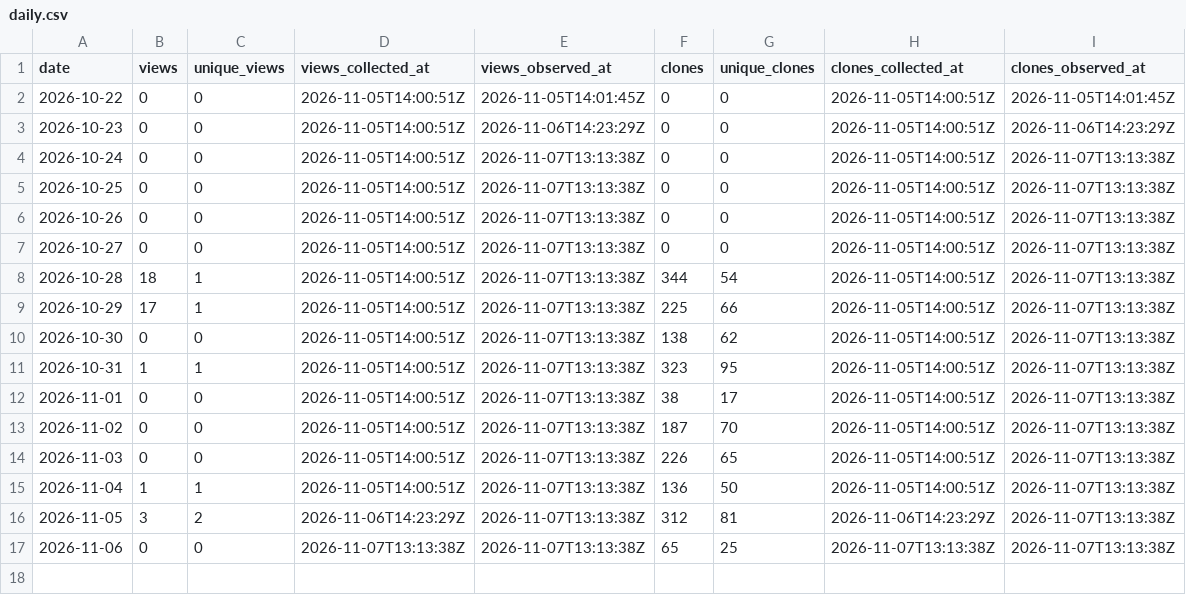
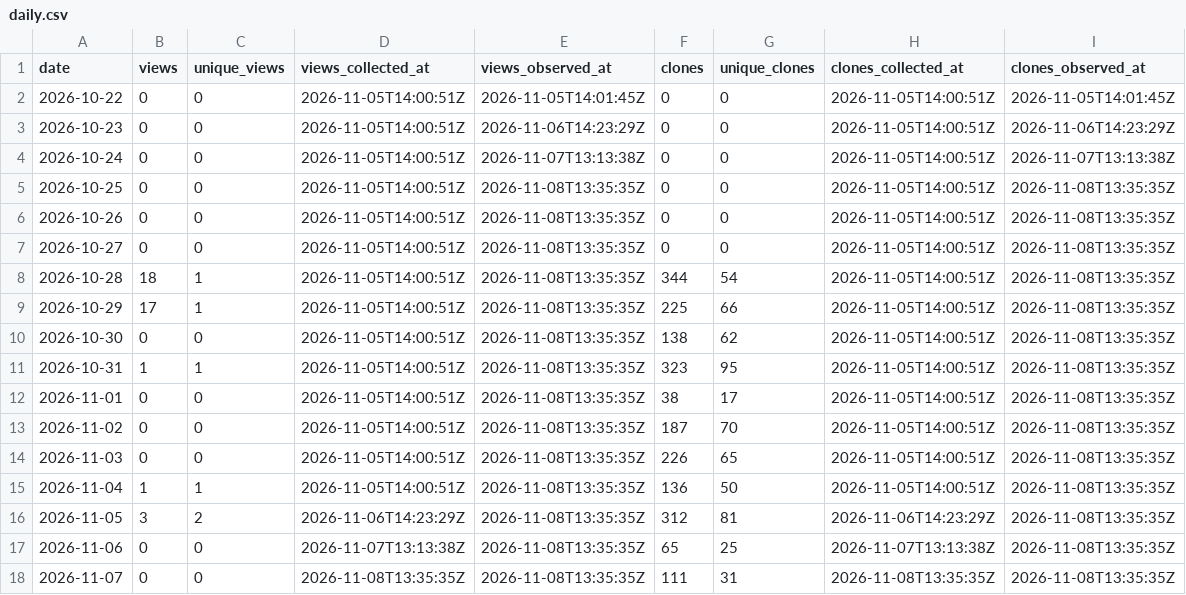
Before and after one commit to danielep71/K-LCR, a CSV file: data/daily.csv, drawn as a sheet.

```diff
--- a/data/daily.csv
+++ b/data/daily.csv
@@ -4,14 +4,15 @@ date,views,unique_views,views_collected_at,views_observed_at,clones,unique_clone
 2026-10-24,0,0,2026-11-05T14:00:51Z,2026-11-07T13:13:38Z,0,0,2026-11-05T14:00:51Z,2026-11-07T13:13:38Z
-2026-10-25,0,0,2026-11-05T14:00:51Z,2026-11-07T13:13:38Z,0,0,2026-11-05T14:00:51Z,2026-11-07T13:13:38Z
-2026-10-26,0,0,2026-11-05T14:00:51Z,2026-11-07T13:13:38Z,0,0,2026-11-05T14:00:51Z,2026-11-07T13:13:38Z
-2026-10-27,0,0,2026-11-05T14:00:51Z,2026-11-07T13:13:38Z,0,0,2026-11-05T14:00:51Z,2026-11-07T13:13:38Z
-2026-10-28,18,1,2026-11-05T14:00:51Z,2026-11-07T13:13:38Z,344,54,2026-11-05T14:00:51Z,2026-11-07T13:13:38Z
-2026-10-29,17,1,2026-11-05T14:00:51Z,2026-11-07T13:13:38Z,225,66,2026-11-05T14:00:51Z,2026-11-07T13:13:38Z
-2026-10-30,0,0,2026-11-05T14:00:51Z,2026-11-07T13:13:38Z,138,62,2026-11-05T14:00:51Z,2026-11-07T13:13:38Z
-2026-10-31,1,1,2026-11-05T14:00:51Z,2026-11-07T13:13:38Z,323,95,2026-11-05T14:00:51Z,2026-11-07T13:13:38Z
-2026-11-01,0,0,2026-11-05T14:00:51Z,2026-11-07T13:13:38Z,38,17,2026-11-05T14:00:51Z,2026-11-07T13:13:38Z
-2026-11-02,0,0,2026-11-05T14:00:51Z,2026-11-07T13:13:38Z,187,70,2026-11-05T14:00:51Z,2026-11-07T13:13:38Z
-2026-11-03,0,0,2026-11-05T14:00:51Z,2026-11-07T13:13:38Z,226,65,2026-11-05T14:00:51Z,2026-11-07T13:13:38Z
-2026-11-04,1,1,2026-11-05T14:00:51Z,2026-11-07T13:13:38Z,136,50,2026-11-05T14:00:51Z,2026-11-07T13:13:38Z
-2026-11-05,3,2,2026-11-06T14:23:29Z,2026-11-07T13:13:38Z,312,81,2026-11-06T14:23:29Z,2026-11-07T13:13:38Z
-2026-11-06,0,0,2026-11-07T13:13:38Z,2026-11-07T13:13:38Z,65,25,2026-11-07T13:13:38Z,2026-11-07T13:13:38Z
+2026-10-25,0,0,2026-11-05T14:00:51Z,2026-11-08T13:35:35Z,0,0,2026-11-05T14:00:51Z,2026-11-08T13:35:35Z
+2026-10-26,0,0,2026-11-05T14:00:51Z,2026-11-08T13:35:35Z,0,0,2026-11-05T14:00:51Z,2026-11-08T13:35:35Z
+2026-10-27,0,0,2026-11-05T14:00:51Z,2026-11-08T13:35:35Z,0,0,2026-11-05T14:00:51Z,2026-11-08T13:35:35Z
+2026-10-28,18,1,2026-11-05T14:00:51Z,2026-11-08T13:35:35Z,344,54,2026-11-05T14:00:51Z,2026-11-08T13:35:35Z
+2026-10-29,17,1,2026-11-05T14:00:51Z,2026-11-08T13:35:35Z,225,66,2026-11-05T14:00:51Z,2026-11-08T13:35:35Z
+2026-10-30,0,0,2026-11-05T14:00:51Z,2026-11-08T13:35:35Z,138,62,2026-11-05T14:00:51Z,2026-11-08T13:35:35Z
+2026-10-31,1,1,2026-11-05T14:00:51Z,2026-11-08T13:35:35Z,323,95,2026-11-05T14:00:51Z,2026-11-08T13:35:35Z
+2026-11-01,0,0,2026-11-05T14:00:51Z,2026-11-08T13:35:35Z,38,17,2026-11-05T14:00:51Z,2026-11-08T13:35:35Z
+2026-11-02,0,0,2026-11-05T14:00:51Z,2026-11-08T13:35:35Z,187,70,2026-11-05T14:00:51Z,2026-11-08T13:35:35Z
+2026-11-03,0,0,2026-11-05T14:00:51Z,2026-11-08T13:35:35Z,226,65,2026-11-05T14:00:51Z,2026-11-08T13:35:35Z
+2026-11-04,1,1,2026-11-05T14:00:51Z,2026-11-08T13:35:35Z,136,50,2026-11-05T14:00:51Z,2026-11-08T13:35:35Z
+2026-11-05,3,2,2026-11-06T14:23:29Z,2026-11-08T13:35:35Z,312,81,2026-11-06T14:23:29Z,2026-11-08T13:35:35Z
+2026-11-06,0,0,2026-11-07T13:13:38Z,2026-11-08T13:35:35Z,65,25,2026-11-07T13:13:38Z,2026-11-08T13:35:35Z
+2026-11-07,0,0,2026-11-08T13:35:35Z,2026-11-08T13:35:35Z,111,31,2026-11-08T13:35:35Z,2026-11-08T13:35:35Z
```
Also changed, not shown: data/paths.csv, data/snapshots.csv, 2 other files.
